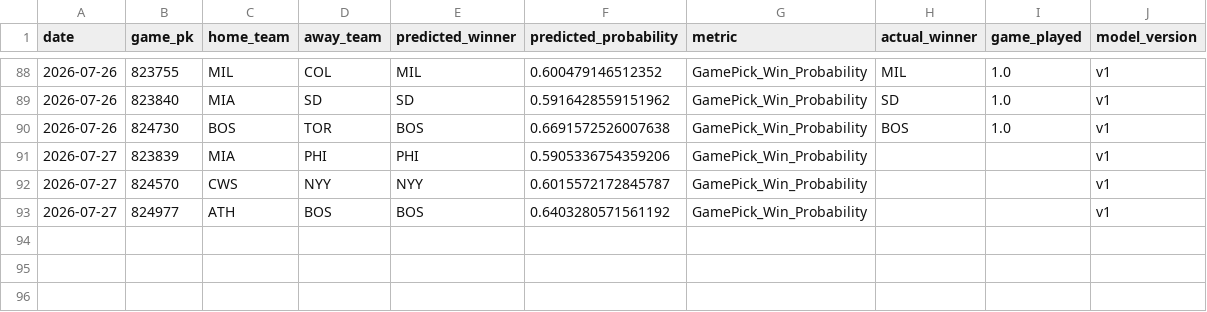
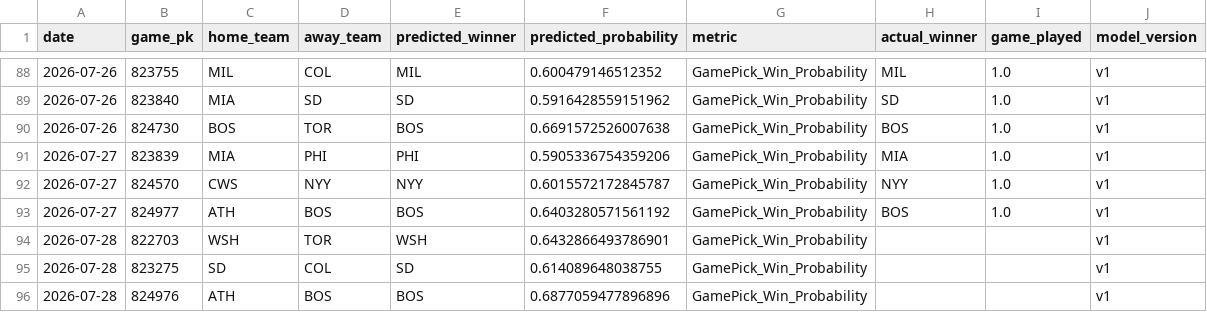
Before and after one commit to JMerchen/mlb_metrics, a CSV file: data/predictions/game_predictions.csv, drawn as a sheet; only a part is shown, gaps mark what is left out.

```diff
--- a/data/predictions/game_predictions.csv
+++ b/data/predictions/game_predictions.csv
@@ -90,4 +90,7 @@ date,game_pk,home_team,away_team,predicted_winner,predicted_probability,metric,a
 2026-07-26,824730,BOS,TOR,BOS,0.6691572526007638,GamePick_Win_Probability,BOS,1.0,v1
-2026-07-27,823839,MIA,PHI,PHI,0.5905336754359206,GamePick_Win_Probability,,,v1
-2026-07-27,824570,CWS,NYY,NYY,0.6015572172845787,GamePick_Win_Probability,,,v1
-2026-07-27,824977,ATH,BOS,BOS,0.6403280571561192,GamePick_Win_Probability,,,v1
+2026-07-27,823839,MIA,PHI,PHI,0.5905336754359206,GamePick_Win_Probability,MIA,1.0,v1
+2026-07-27,824570,CWS,NYY,NYY,0.6015572172845787,GamePick_Win_Probability,NYY,1.0,v1
+2026-07-27,824977,ATH,BOS,BOS,0.6403280571561192,GamePick_Win_Probability,BOS,1.0,v1
+2026-07-28,822703,WSH,TOR,WSH,0.6432866493786901,GamePick_Win_Probability,,,v1
+2026-07-28,823275,SD,COL,SD,0.614089648038755,GamePick_Win_Probability,,,v1
+2026-07-28,824976,ATH,BOS,BOS,0.6877059477896896,GamePick_Win_Probability,,,v1
```
Also changed, not shown: data/predictions/predictions.csv, docs/data/dfs_pitchers.csv, 14 other files.
